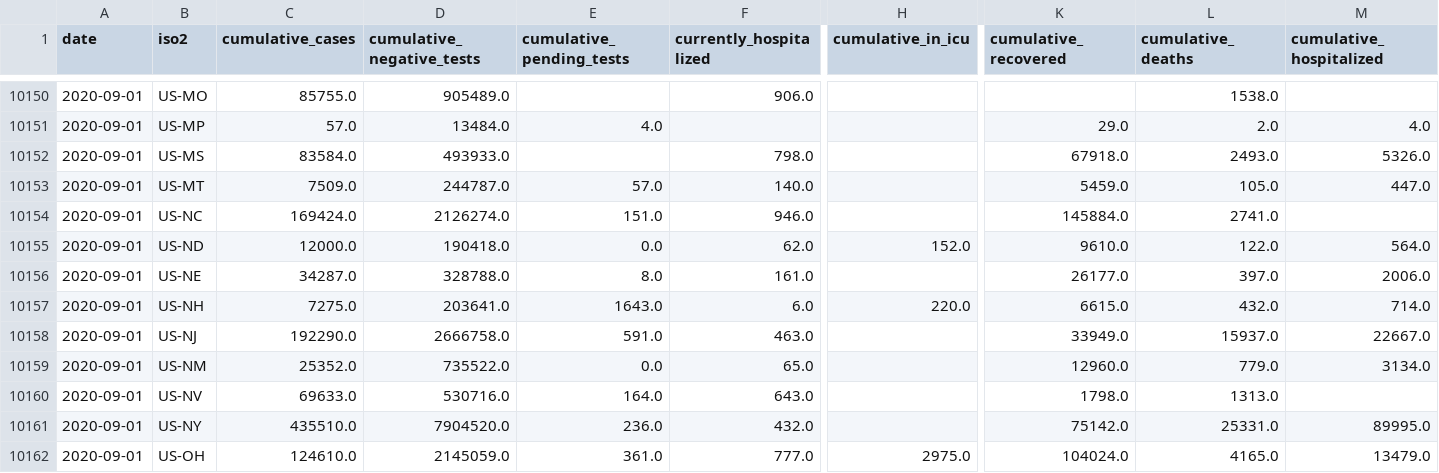
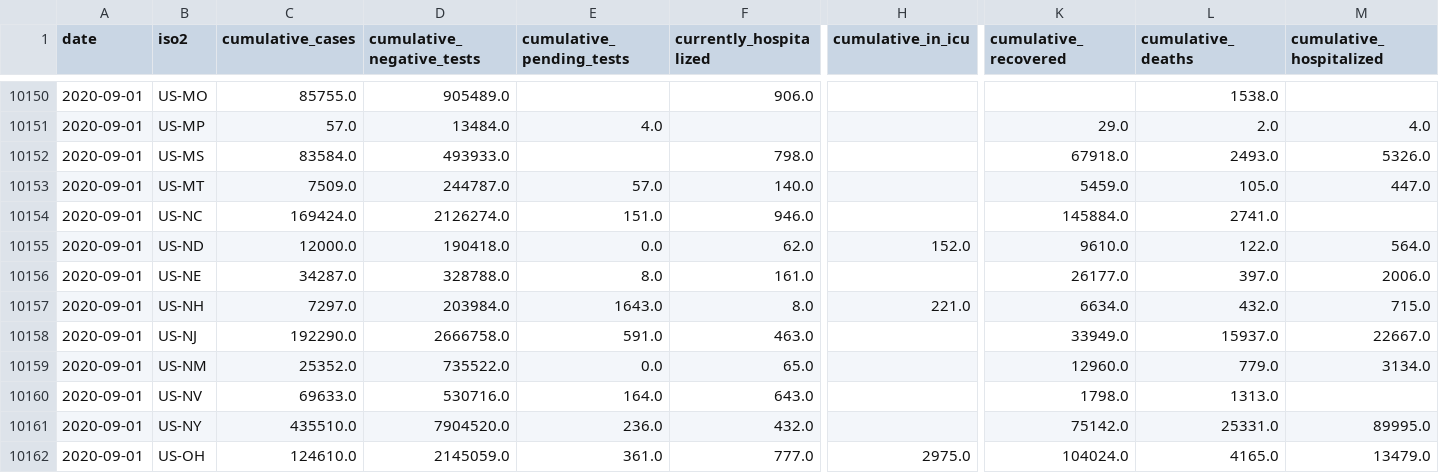
Before and after one commit to kmatarese/glide-covid-19, a CSV file: glide_covid_19/data/covidtracking_states_daily.csv, drawn as a sheet; only a part is shown, gaps mark what is left out; removed rows and columns are numbered as before the commit, all else as after; rows hold the shown columns only; the diff names each change by its address in the sheet, - before the commit and + after, or states it on an @@ line.

```diff
--- a/glide_covid_19/data/covidtracking_states_daily.csv
+++ b/glide_covid_19/data/covidtracking_states_daily.csv
-row 10157: 2020-09-01 | US-NH | 7275.0 | 203641.0 | 1643.0 | 6.0 | 220.0 | 6615.0 | 432.0 | 714.0
+row 10157: 2020-09-01 | US-NH | 7297.0 | 203984.0 | 1643.0 | 8.0 | 221.0 | 6634.0 | 432.0 | 715.0
```
Also changed, not shown: 1 other file.
